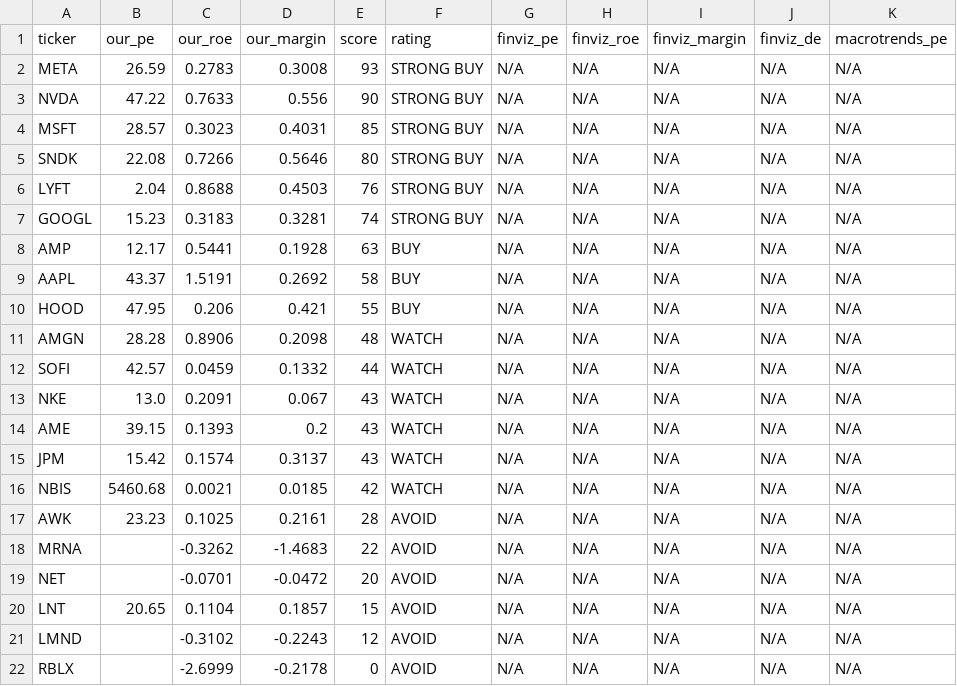
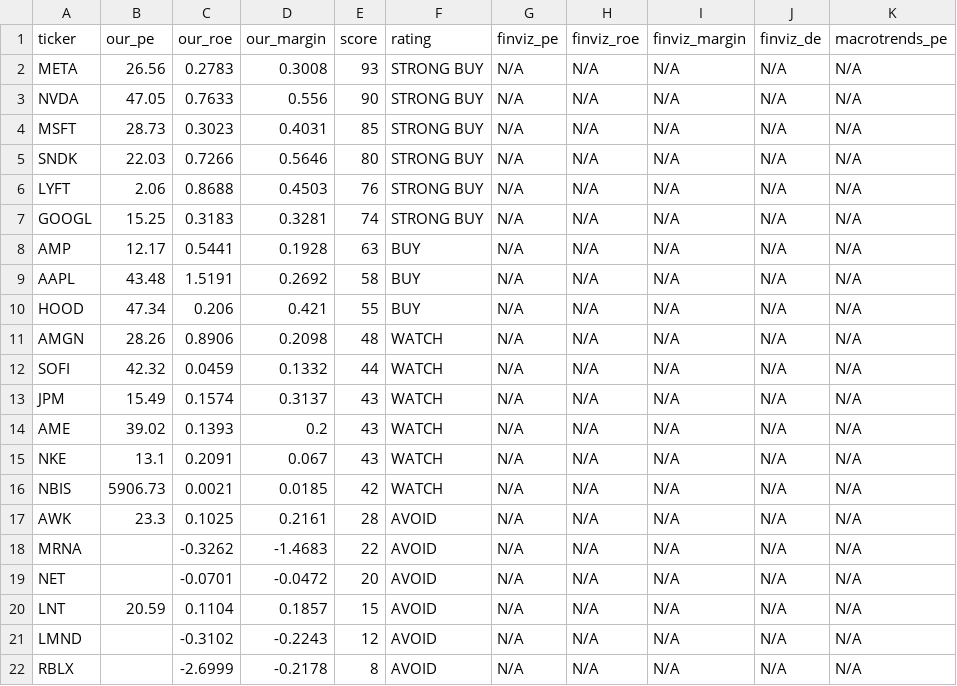
Before and after one commit to leafy-joyce-t/stock-tracker, a CSV file: data/comparison.csv, drawn as a sheet.

```diff
--- a/data/comparison.csv
+++ b/data/comparison.csv
@@ -1,22 +1,22 @@
 ticker,our_pe,our_roe,our_margin,score,rating,finviz_pe,finviz_roe,finviz_margin,finviz_de,macrotrends_pe
-META,26.59,0.2783,0.3008,93,STRONG BUY,N/A,N/A,N/A,N/A,N/A
-NVDA,47.22,0.7633,0.556,90,STRONG BUY,N/A,N/A,N/A,N/A,N/A
-MSFT,28.57,0.3023,0.4031,85,STRONG BUY,N/A,N/A,N/A,N/A,N/A
-SNDK,22.08,0.7266,0.5646,80,STRONG BUY,N/A,N/A,N/A,N/A,N/A
-LYFT,2.04,0.8688,0.4503,76,STRONG BUY,N/A,N/A,N/A,N/A,N/A
-GOOGL,15.23,0.3183,0.3281,74,STRONG BUY,N/A,N/A,N/A,N/A,N/A
+META,26.56,0.2783,0.3008,93,STRONG BUY,N/A,N/A,N/A,N/A,N/A
+NVDA,47.05,0.7633,0.556,90,STRONG BUY,N/A,N/A,N/A,N/A,N/A
+MSFT,28.73,0.3023,0.4031,85,STRONG BUY,N/A,N/A,N/A,N/A,N/A
+SNDK,22.03,0.7266,0.5646,80,STRONG BUY,N/A,N/A,N/A,N/A,N/A
+LYFT,2.06,0.8688,0.4503,76,STRONG BUY,N/A,N/A,N/A,N/A,N/A
+GOOGL,15.25,0.3183,0.3281,74,STRONG BUY,N/A,N/A,N/A,N/A,N/A
 AMP,12.17,0.5441,0.1928,63,BUY,N/A,N/A,N/A,N/A,N/A
-AAPL,43.37,1.5191,0.2692,58,BUY,N/A,N/A,N/A,N/A,N/A
-HOOD,47.95,0.206,0.421,55,BUY,N/A,N/A,N/A,N/A,N/A
-AMGN,28.28,0.8906,0.2098,48,WATCH,N/A,N/A,N/A,N/A,N/A
-SOFI,42.57,0.0459,0.1332,44,WATCH,N/A,N/A,N/A,N/A,N/A
-NKE,13.0,0.2091,0.067,43,WATCH,N/A,N/A,N/A,N/A,N/A
-AME,39.15,0.1393,0.2,43,WATCH,N/A,N/A,N/A,N/A,N/A
-JPM,15.42,0.1574,0.3137,43,WATCH,N/A,N/A,N/A,N/A,N/A
-NBIS,5460.68,0.0021,0.0185,42,WATCH,N/A,N/A,N/A,N/A,N/A
-AWK,23.23,0.1025,0.2161,28,AVOID,N/A,N/A,N/A,N/A,N/A
+AAPL,43.48,1.5191,0.2692,58,BUY,N/A,N/A,N/A,N/A,N/A
+HOOD,47.34,0.206,0.421,55,BUY,N/A,N/A,N/A,N/A,N/A
+AMGN,28.26,0.8906,0.2098,48,WATCH,N/A,N/A,N/A,N/A,N/A
+SOFI,42.32,0.0459,0.1332,44,WATCH,N/A,N/A,N/A,N/A,N/A
+JPM,15.49,0.1574,0.3137,43,WATCH,N/A,N/A,N/A,N/A,N/A
+AME,39.02,0.1393,0.2,43,WATCH,N/A,N/A,N/A,N/A,N/A
+NKE,13.1,0.2091,0.067,43,WATCH,N/A,N/A,N/A,N/A,N/A
+NBIS,5906.73,0.0021,0.0185,42,WATCH,N/A,N/A,N/A,N/A,N/A
+AWK,23.3,0.1025,0.2161,28,AVOID,N/A,N/A,N/A,N/A,N/A
 MRNA,,-0.3262,-1.4683,22,AVOID,N/A,N/A,N/A,N/A,N/A
 NET,,-0.0701,-0.0472,20,AVOID,N/A,N/A,N/A,N/A,N/A
-LNT,20.65,0.1104,0.1857,15,AVOID,N/A,N/A,N/A,N/A,N/A
+LNT,20.59,0.1104,0.1857,15,AVOID,N/A,N/A,N/A,N/A,N/A
 LMND,,-0.3102,-0.2243,12,AVOID,N/A,N/A,N/A,N/A,N/A
-RBLX,,-2.6999,-0.2178,0,AVOID,N/A,N/A,N/A,N/A,N/A
+RBLX,,-2.6999,-0.2178,8,AVOID,N/A,N/A,N/A,N/A,N/A
```
Also changed, not shown: data/calculated_ratios.csv, data/risk_signals.csv, 23 other files.
